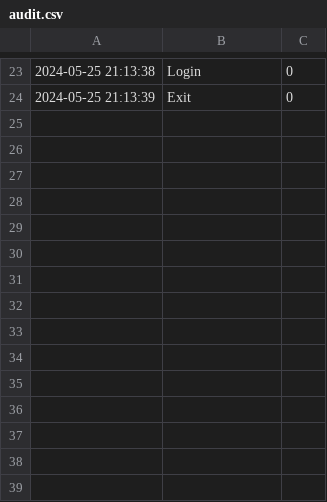
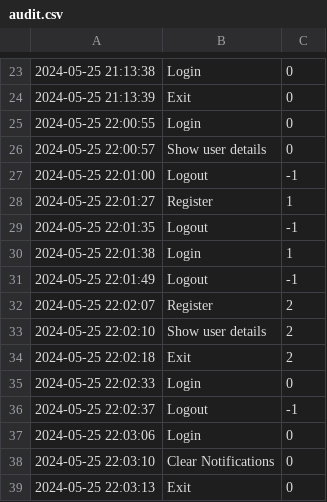
Before and after one commit to annna7/rythma, a CSV file: logs/audit.csv, drawn as a sheet; only a part is shown, gaps mark what is left out; the diff names each change by its address in the sheet, - before the commit and + after, or states it on an @@ line.

Commit message:
Fixed user repository

```diff
--- a/logs/audit.csv
+++ b/logs/audit.csv
+row 25: 2024-05-25 22:00:55 | Login | 0
+row 26: 2024-05-25 22:00:57 | Show user details | 0
+row 27: 2024-05-25 22:01:00 | Logout | -1
+row 28: 2024-05-25 22:01:27 | Register | 1
+row 29: 2024-05-25 22:01:35 | Logout | -1
+row 30: 2024-05-25 22:01:38 | Login | 1
+row 31: 2024-05-25 22:01:49 | Logout | -1
+row 32: 2024-05-25 22:02:07 | Register | 2
+row 33: 2024-05-25 22:02:10 | Show user details | 2
+row 34: 2024-05-25 22:02:18 | Exit | 2
+row 35: 2024-05-25 22:02:33 | Login | 0
+row 36: 2024-05-25 22:02:37 | Logout | -1
+row 37: 2024-05-25 22:03:06 | Login | 0
+row 38: 2024-05-25 22:03:10 | Clear Notifications | 0
+row 39: 2024-05-25 22:03:13 | Exit | 0
```
Also changed, not shown: 36 other files.
